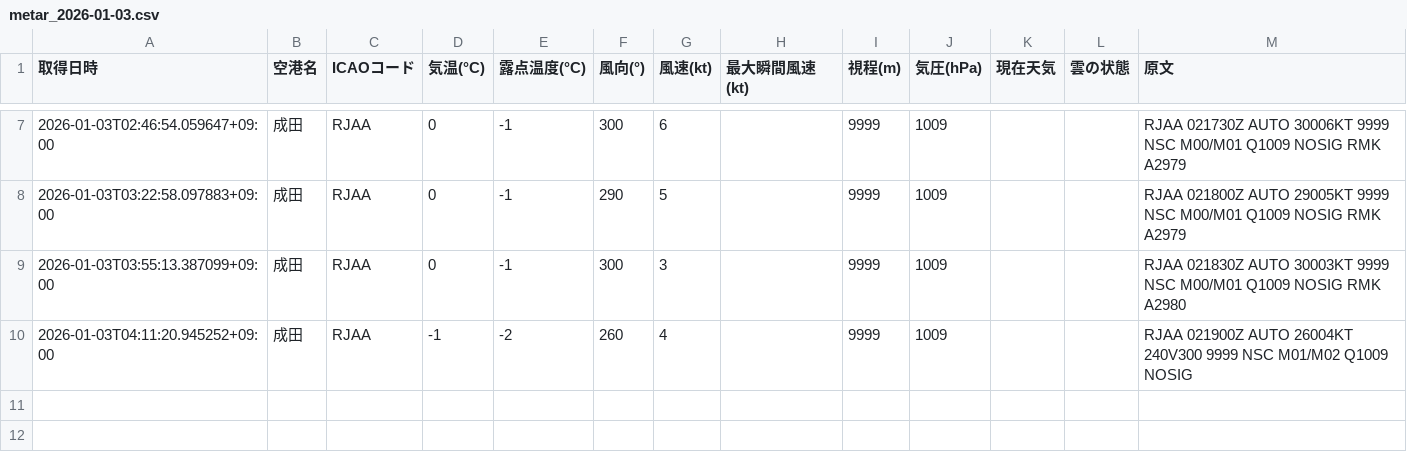
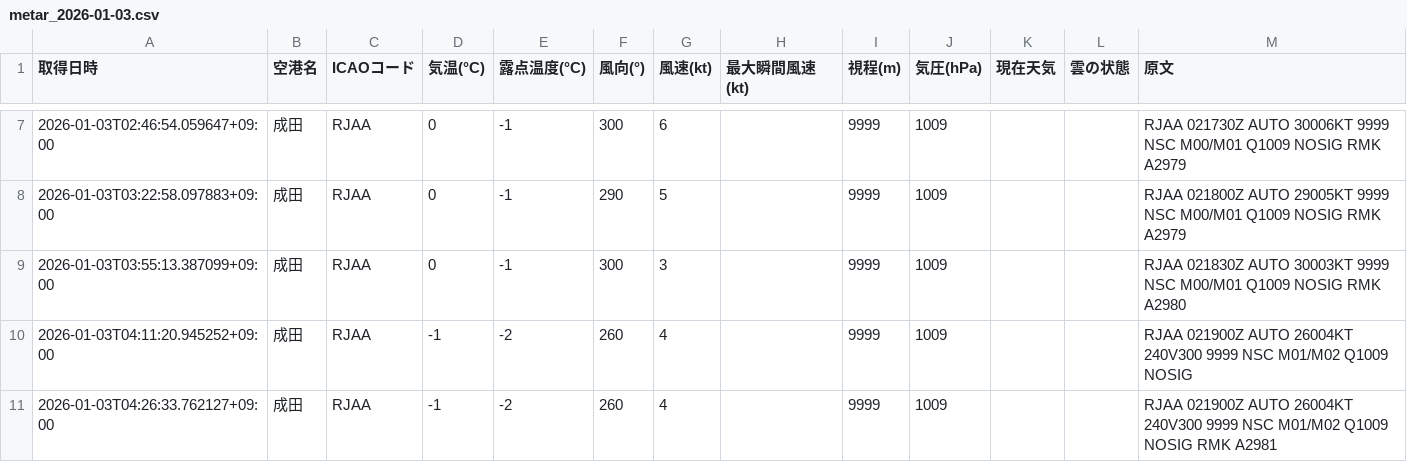
Before and after one commit to sun-1090/MATER-and-TAF, a CSV file: data/成田/metar_2026-01-03.csv, drawn as a sheet; only a part is shown, gaps mark what is left out; the diff names each change by its address in the sheet, - before the commit and + after, or states it on an @@ line.

```diff
--- a/data/成田/metar_2026-01-03.csv
+++ b/data/成田/metar_2026-01-03.csv
+row 11: 2026-01-03T04:26:33.762127+09:00 | 成田 | RJAA | -1 | -2 | 260 | 4 |  | 9999 | 1009 |  |  | RJAA 021900Z AUTO 26004KT 240V300 9999 NSC M01/M02 Q1009 NOSIG RMK A2981
```
Also changed, not shown: data/大連/metar_2026-01-03.csv, data/天津/metar_2026-01-03.csv, 1 other file.
